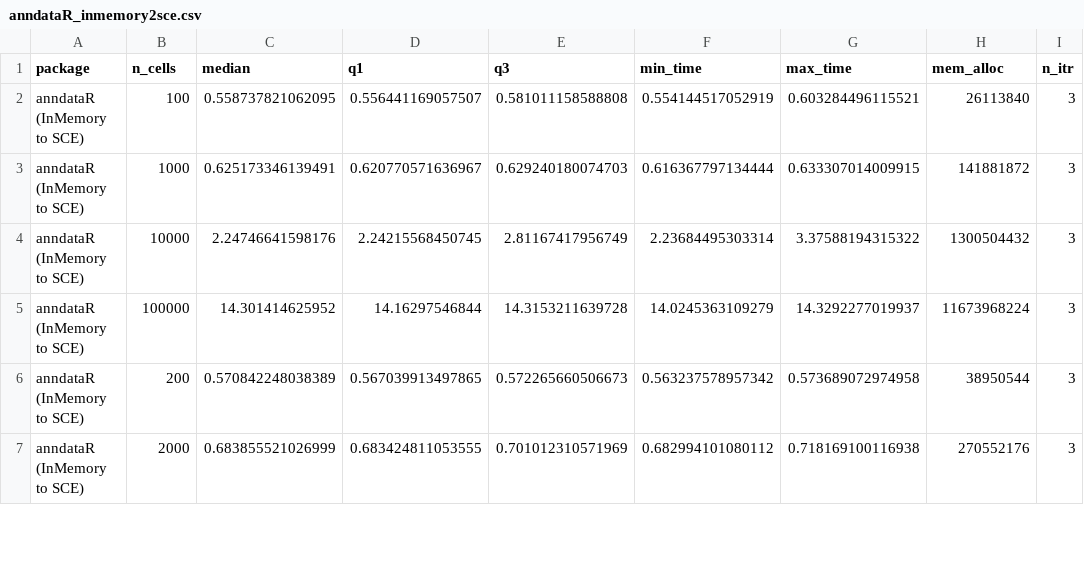
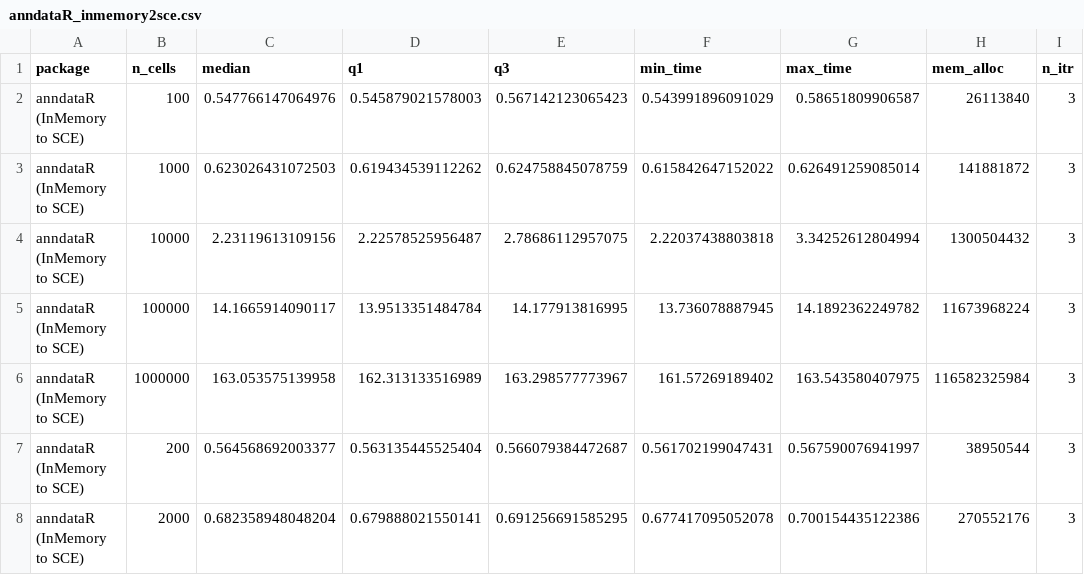
Before and after one commit to LouiseDck/anndataR-paper, a CSV file: runtime_benchmark/timings/anndataR_inmemory2sce.csv, drawn as a sheet; only a part is shown; the diff covers the shown part only.

```diff
--- a/runtime_benchmark/timings/anndataR_inmemory2sce.csv
+++ b/runtime_benchmark/timings/anndataR_inmemory2sce.csv
@@ -1,7 +1,8 @@
 "package","n_cells","median","q1","q3","min_time","max_time","mem_alloc","n_itr"
-"anndataR (InMemory to SCE)",100,0.558737821062095,0.556441169057507,0.581011158588808,0.554144517052919,0.603284496115521,26113840,3
-"anndataR (InMemory to SCE)",1000,0.625173346139491,0.620770571636967,0.629240180074703,0.616367797134444,0.633307014009915,141881872,3
-"anndataR (InMemory to SCE)",10000,2.24746641598176,2.24215568450745,2.81167417956749,2.23684495303314,3.37588194315322,1300504432,3
-"anndataR (InMemory to SCE)",100000,14.301414625952,14.16297546844,14.3153211639728,14.0245363109279,14.3292277019937,11673968224,3
-"anndataR (InMemory to SCE)",200,0.570842248038389,0.567039913497865,0.572265660506673,0.563237578957342,0.573689072974958,38950544,3
-"anndataR (InMemory to SCE)",2000,0.683855521026999,0.683424811053555,0.701012310571969,0.682994101080112,0.718169100116938,270552176,3
+"anndataR (InMemory to SCE)",100,0.547766147064976,0.545879021578003,0.567142123065423,0.543991896091029,0.58651809906587,26113840,3
+"anndataR (InMemory to SCE)",1000,0.623026431072503,0.619434539112262,0.624758845078759,0.615842647152022,0.626491259085014,141881872,3
+"anndataR (InMemory to SCE)",10000,2.23119613109156,2.22578525956487,2.78686112957075,2.22037438803818,3.34252612804994,1300504432,3
+"anndataR (InMemory to SCE)",100000,14.1665914090117,13.9513351484784,14.177913816995,13.736078887945,14.1892362249782,11673968224,3
+"anndataR (InMemory to SCE)",1000000,163.053575139958,162.313133516989,163.298577773967,161.57269189402,163.543580407975,116582325984,3
+"anndataR (InMemory to SCE)",200,0.564568692003377,0.563135445525404,0.566079384472687,0.561702199047431,0.567590076941997,38950544,3
+"anndataR (InMemory to SCE)",2000,0.682358948048204,0.679888021550141,0.691256691585295,0.677417095052078,0.700154435122386,270552176,3
```
Also changed, not shown: 2 added rows and 20 edited cells elsewhere in this file, runtime_benchmark/timings/anndataR_hdf52sce.csv, runtime_benchmark/timings/anndataR_reticulate.csv, 14 other files.
